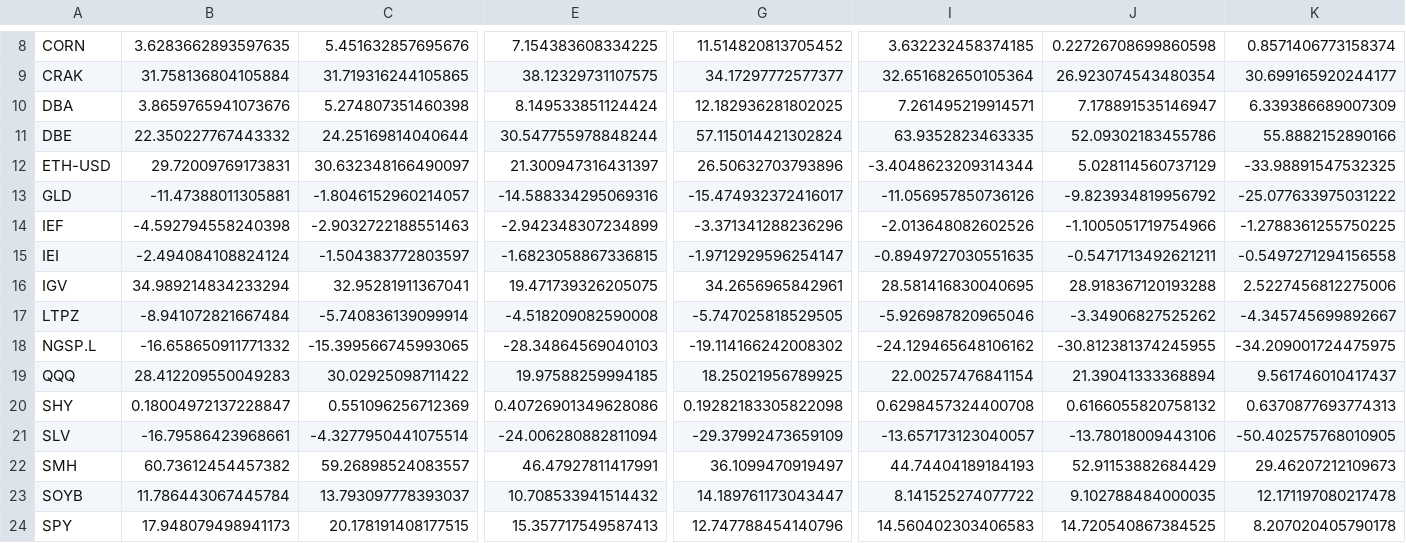
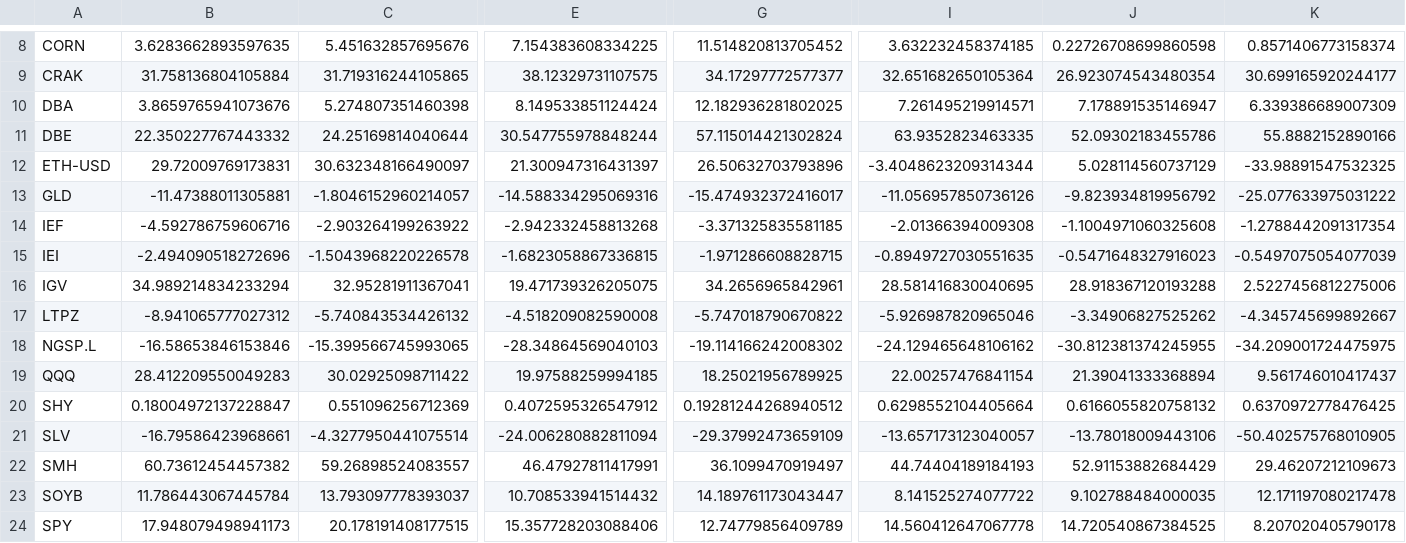
Before and after one commit to nick-l-wh/Trading-Theme-Dashboard, a CSV file: roc_126.csv, drawn as a sheet; only a part is shown, gaps mark what is left out; the diff covers the shown part only; the diff names each change by its address in the sheet, - before the commit and + after, or states it on an @@ line.

```diff
--- a/roc_126.csv
+++ b/roc_126.csv
-B14: -4.592794558240398
+B14: -4.592786759606716
-C14: -2.9032722188551463
+C14: -2.903264199263922
-E14: -2.942348307234899
+E14: -2.942332458813268
-G14: -3.371341288236296
+G14: -3.371325835581185
-I14: -2.013648082602526
+I14: -2.01366394009308
-J14: -1.1005051719754966
+J14: -1.1004971060325608
-K14: -1.2788361255750225
+K14: -1.2788442091317354
-B15: -2.494084108824124
+B15: -2.494090518272696
-C15: -1.504383772803597
+C15: -1.5043968220226578
-G15: -1.9712929596254147
+G15: -1.971286608828715
-J15: -0.5471713492621211
+J15: -0.5471648327916023
-K15: -0.5497271294156558
+K15: -0.5497075054077039
-B17: -8.941072821667484
+B17: -8.941065777027312
-C17: -5.740836139099914
+C17: -5.740843534426132
-G17: -5.747025818529505
+G17: -5.747018790670822
-B18: -16.658650911771332
+B18: -16.58653846153846
-E20: 0.40726901349628086
+E20: 0.4072595326547912
-G20: 0.19282183305822098
+G20: 0.19281244268940512
-I20: 0.6298457324400708
+I20: 0.6298552104405664
-K20: 0.6370877693774313
+K20: 0.6370972778476425
-E24: 15.357717549587413
+E24: 15.357728203088406
-G24: 12.747788454140796
+G24: 12.74779856409789
-I24: 14.560402303406583
+I24: 14.560412647067778
```
Also changed, not shown: 79 edited cells elsewhere in this file, drilldown.csv, metrics.csv, 4 other files.
